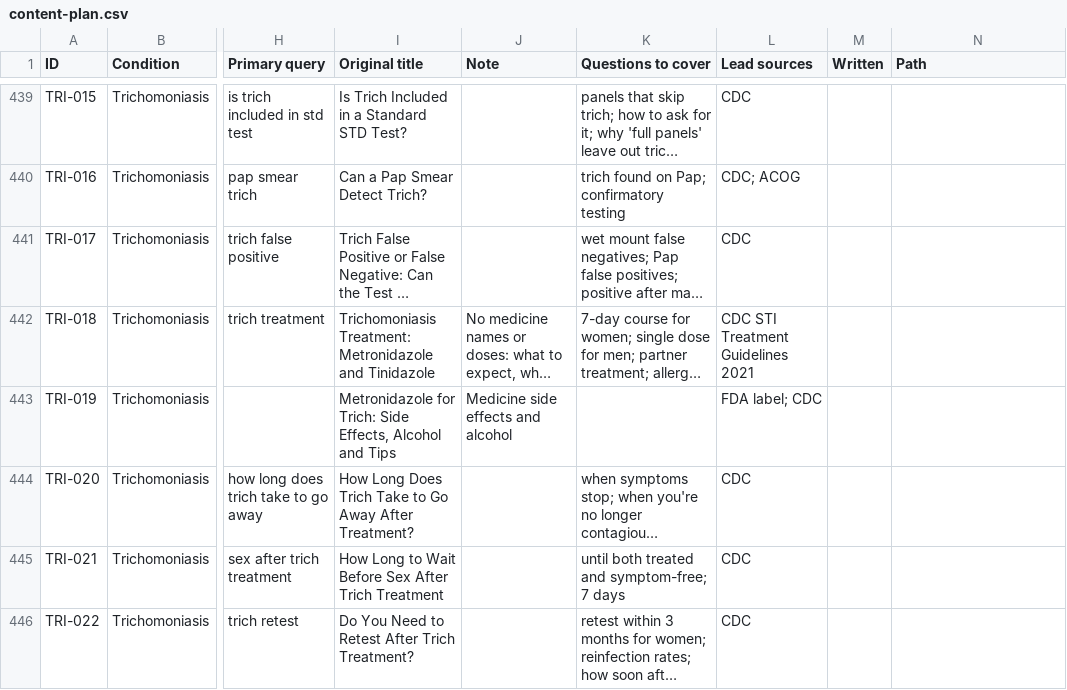
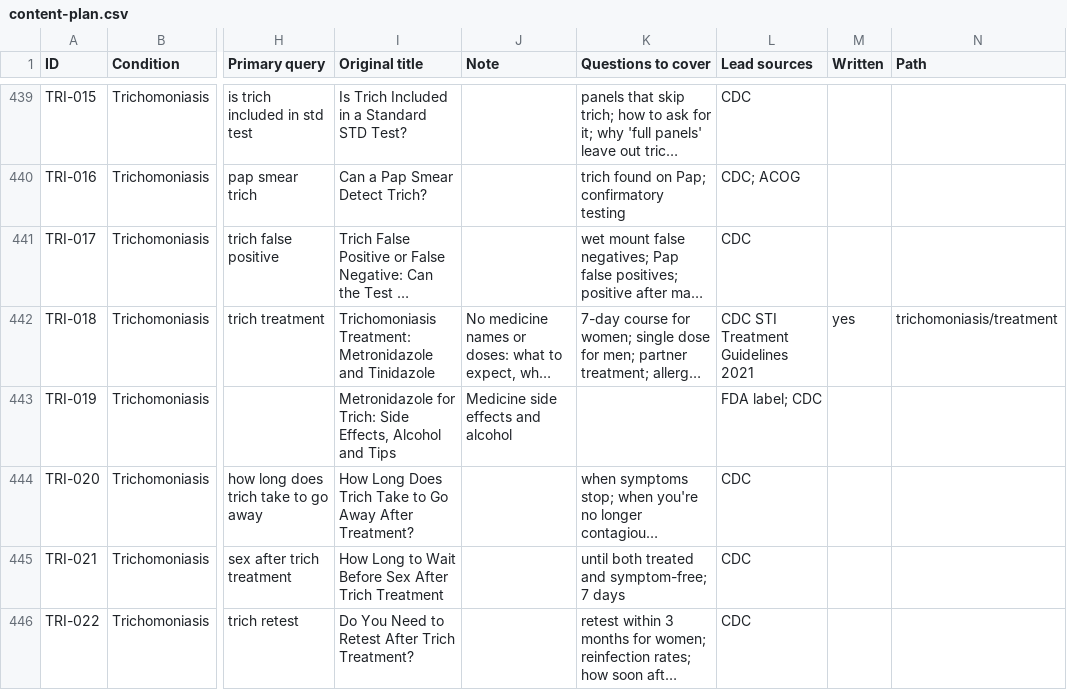
Before and after one commit to rifat-nawaz/std-sti-website, a CSV file: content-plan/content-plan.csv, drawn as a sheet; only a part is shown, gaps mark what is left out; long unchanged cells end in …; the diff covers the shown part only; the diff names each change by its address in the sheet, - before the commit and + after, or states it on an @@ line.

```diff
--- a/content-plan/content-plan.csv
+++ b/content-plan/content-plan.csv
-M442 (Written): (empty)
+M442 (Written): yes
-N442 (Path): (empty)
+N442 (Path): trichomoniasis/treatment
```
Also changed, not shown: 80 edited cells elsewhere in this file, 14 other files.
